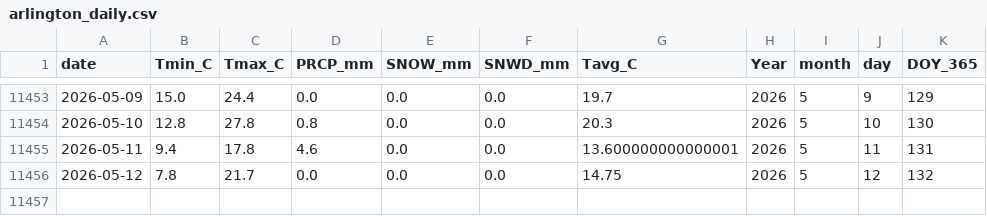
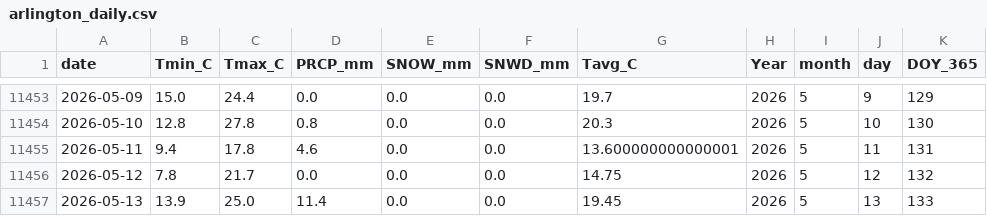
Before and after one commit to jp1309/arlington_weather, a CSV file: data/arlington_daily.csv, drawn as a sheet; only a part is shown, gaps mark what is left out; the diff names each change by its address in the sheet, - before the commit and + after, or states it on an @@ line.

```diff
--- a/data/arlington_daily.csv
+++ b/data/arlington_daily.csv
+row 11457: 2026-05-13 | 13.9 | 25.0 | 11.4 | 0.0 | 0.0 | 19.45 | 2026 | 5 | 13 | 133
```
Also changed, not shown: data/climatology_doy365_percentiles.csv, 2 other files.
